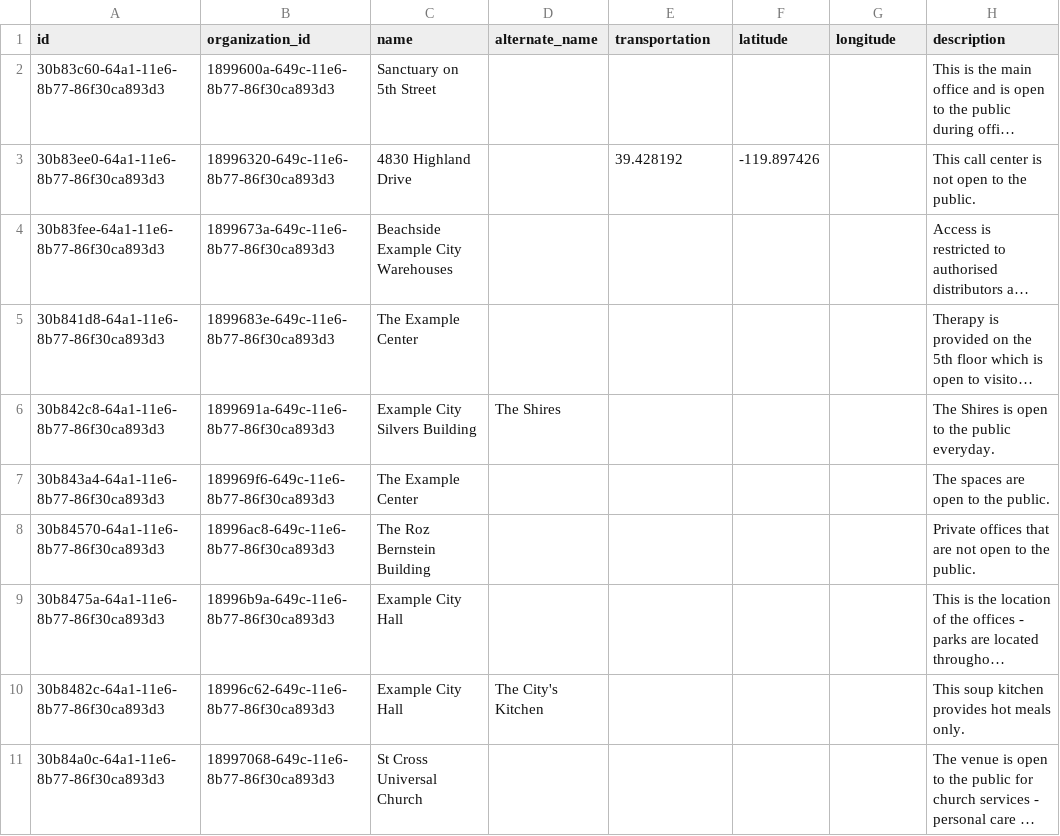
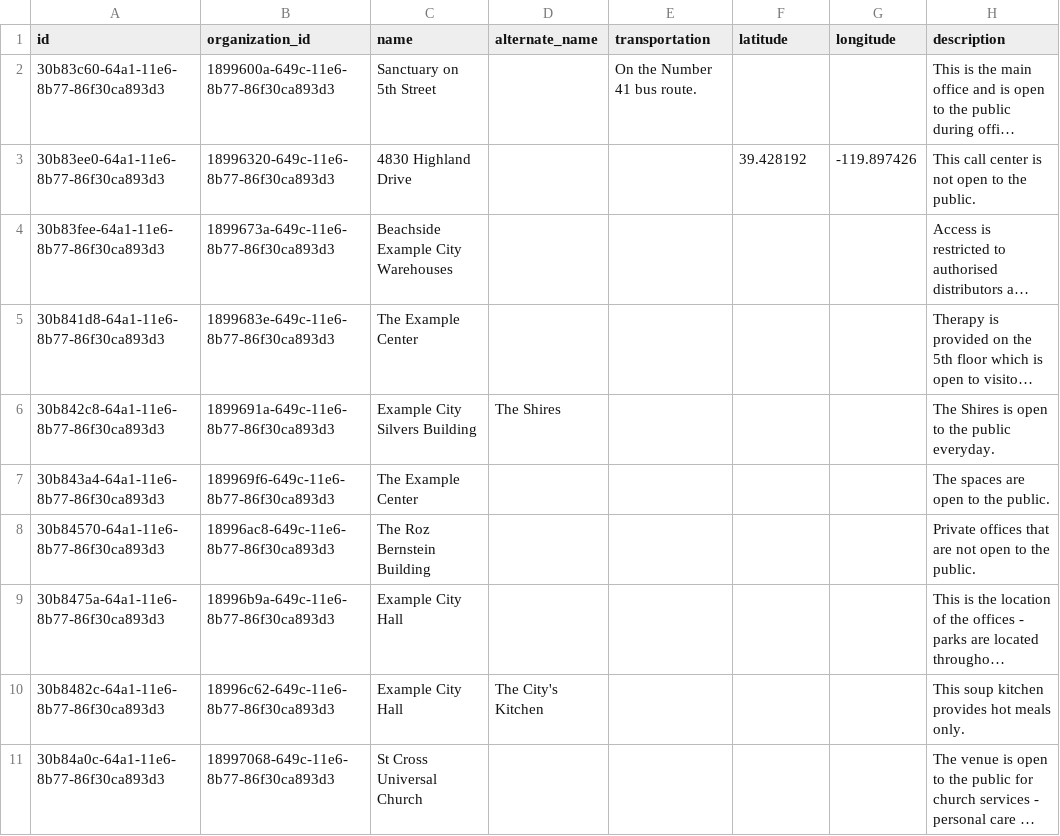
Before and after one commit to openreferral/sample-HSDS-datapackage, a CSV file: simple/locations.csv, drawn as a sheet; long unchanged cells end in …; the diff names each change by its address in the sheet, - before the commit and + after, or states it on an @@ line.

```diff
--- a/simple/locations.csv
+++ b/simple/locations.csv
-E2 (transportation): (empty)
+E2 (transportation): On the Number 41 bus route.
-E3 (transportation): 39.428192
+E3 (transportation): (empty)
-F3 (latitude): -119.897426
+F3 (latitude): 39.428192
-G3 (longitude): (empty)
+G3 (longitude): -119.897426
```
Also changed, not shown: simple/organizations.csv, simple/services.csv, 8 other files.
